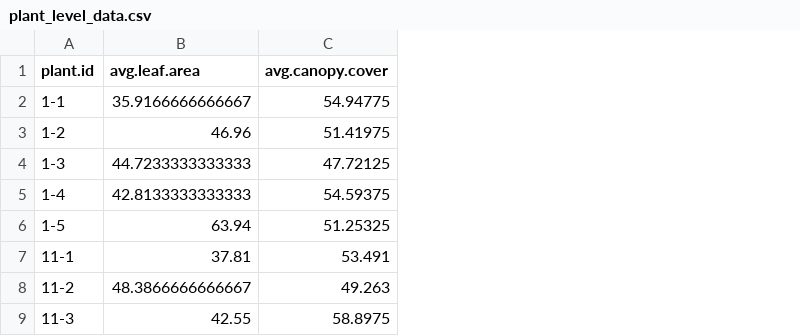
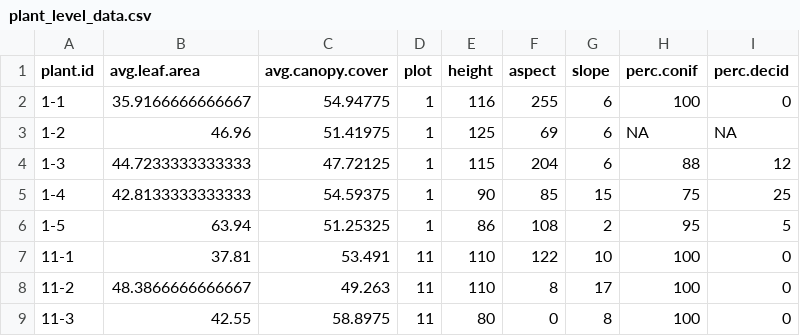
Before and after one commit to eliasb03/biol406_lab-proj, a CSV file: data/clean/plant_level_data.csv, drawn as a sheet; only a part is shown; the diff names each change by its address in the sheet, - before the commit and + after, or states it on an @@ line.

```diff
--- a/data/clean/plant_level_data.csv
+++ b/data/clean/plant_level_data.csv
+column D (plot), rows 2-9: 1 | 1 | 1 | 1 | 1 | 11 | 11 | 11
+column E (height), rows 2-9: 116 | 125 | 115 | 90 | 86 | 110 | 110 | 80
+column F (aspect), rows 2-9: 255 | 69 | 204 | 85 | 108 | 122 | 8 | 0
+column G (slope), rows 2-9: 6 | 6 | 6 | 15 | 2 | 10 | 17 | 8
+column H (perc.conif), rows 2-9: 100 | NA | 88 | 75 | 95 | 100 | 100 | 100
+column I (perc.decid), rows 2-9: 0 | NA | 12 | 25 | 5 | 0 | 0 | 0
```
Also changed, not shown: data/clean/forest_understory_plant_data.csv, data/raw/raw_datasheet_03_20.csv, 2 other files.
